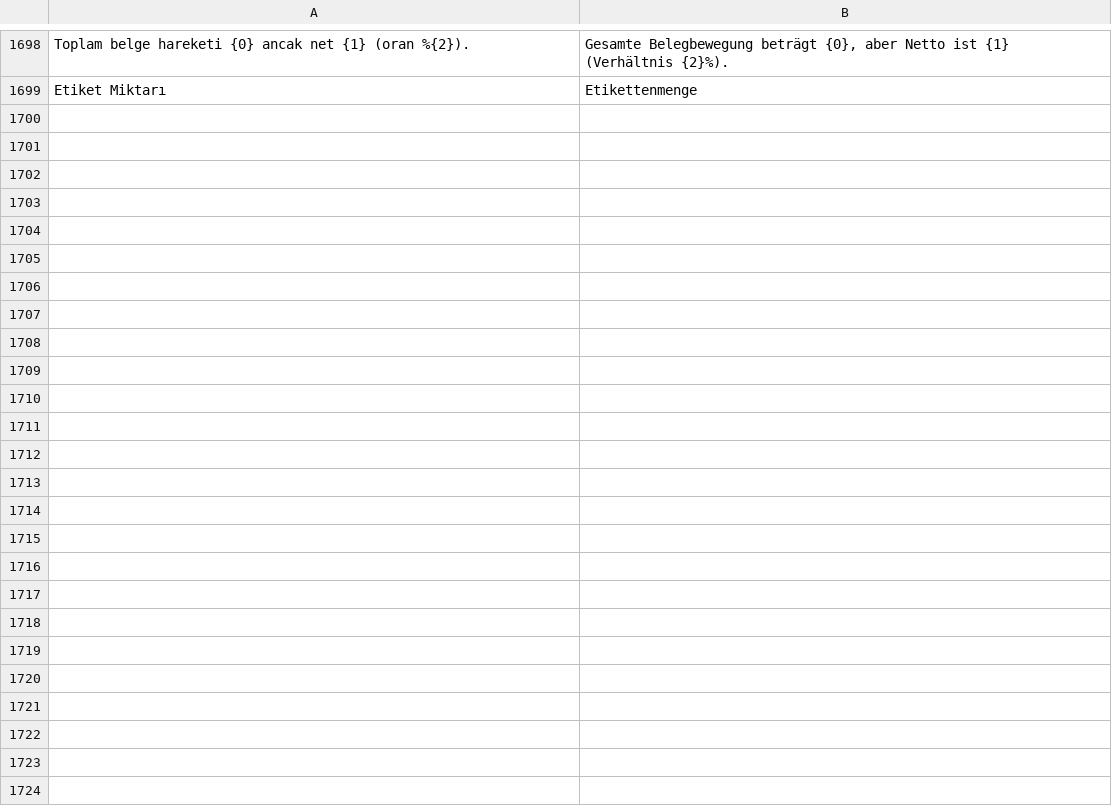
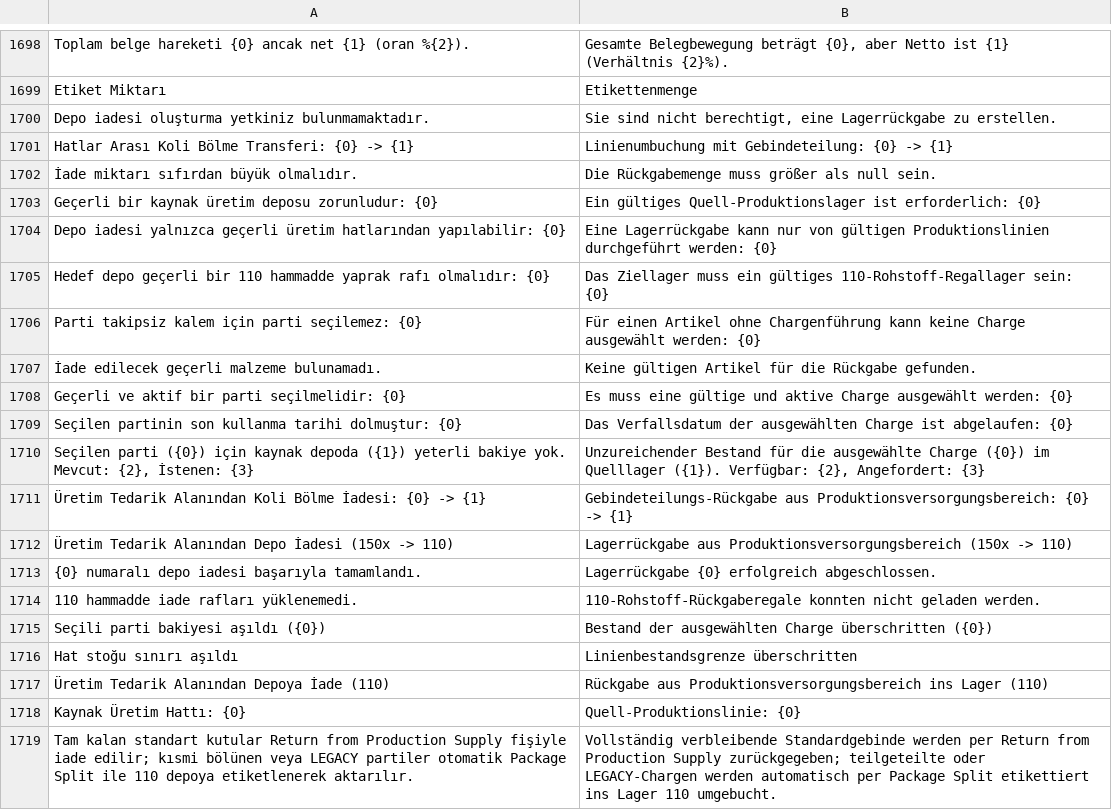
Before and after one commit to KTA-Endustri-Sistemleri/erpnextkta, a CSV file: erpnextkta/translations/de.csv, drawn as a sheet; only a part is shown, gaps mark what is left out; the diff covers the shown part only; the diff names each change by its address in the sheet, - before the commit and + after, or states it on an @@ line.

Commit message:
feat(shopfloor): add supply return, package split, and docs
Add production supply return to raw shelves and optional line split.

- Return full standard boxes via Return from Production Supply.

- Split partial, shared, or legacy boxes via Package Split repacks.

- Keep default inter-line transfers silent unless split_packages=1.

- Add ProductionSupplyReturnModal and update Shopfloor Hub UI.

- Sync portal HTML docs, developer guides, and EN/TR/DE CSVs.

- Make reservation deficit and MRP label tests clean-CI safe.

```diff
--- a/erpnextkta/translations/de.csv
+++ b/erpnextkta/translations/de.csv
+row 1700: Depo iadesi oluşturma yetkiniz bulunmamaktadır. | Sie sind nicht berechtigt, eine Lagerrückgabe zu erstellen.
+row 1701: Hatlar Arası Koli Bölme Transferi: {0} -> {1} | Linienumbuchung mit Gebindeteilung: {0} -> {1}
+row 1702: İade miktarı sıfırdan büyük olmalıdır. | Die Rückgabemenge muss größer als null sein.
+row 1703: Geçerli bir kaynak üretim deposu zorunludur: {0} | Ein gültiges Quell-Produktionslager ist erforderlich: {0}
+row 1704: Depo iadesi yalnızca geçerli üretim hatlarından yapılabilir: {0} | Eine Lagerrückgabe kann nur von gültigen Produktionslinien durchgeführt werden: {0}
+row 1705: Hedef depo geçerli bir 110 hammadde yaprak rafı olmalıdır: {0} | Das Ziellager muss ein gültiges 110-Rohstoff-Regallager sein: {0}
+row 1706: Parti takipsiz kalem için parti seçilemez: {0} | Für einen Artikel ohne Chargenführung kann keine Charge ausgewählt werden: {0}
+row 1707: İade edilecek geçerli malzeme bulunamadı. | Keine gültigen Artikel für die Rückgabe gefunden.
+row 1708: Geçerli ve aktif bir parti seçilmelidir: {0} | Es muss eine gültige und aktive Charge ausgewählt werden: {0}
+row 1709: Seçilen partinin son kullanma tarihi dolmuştur: {0} | Das Verfallsdatum der ausgewählten Charge ist abgelaufen: {0}
+row 1710: Seçilen parti ({0}) için kaynak depoda ({1}) yeterli bakiye yok. Mevcut: {2}, İstenen: {3} | Unzureichender Bestand für die ausgewählte Charge ({0}) im Quelllager ({1}). Verfügbar: {2}, Angefordert: {3}
+row 1711: Üretim Tedarik Alanından Koli Bölme İadesi: {0} -> {1} | Gebindeteilungs-Rückgabe aus Produktionsversorgungsbereich: {0} -> {1}
+row 1712: Üretim Tedarik Alanından Depo İadesi (150x -> 110) | Lagerrückgabe aus Produktionsversorgungsbereich (150x -> 110)
+row 1713: {0} numaralı depo iadesi başarıyla tamamlandı. | Lagerrückgabe {0} erfolgreich abgeschlossen.
+row 1714: 110 hammadde iade rafları yüklenemedi. | 110-Rohstoff-Rückgaberegale konnten nicht geladen werden.
+row 1715: Seçili parti bakiyesi aşıldı ({0}) | Bestand der ausgewählten Charge überschritten ({0})
+row 1716: Hat stoğu sınırı aşıldı | Linienbestandsgrenze überschritten
+row 1717: Üretim Tedarik Alanından Depoya İade (110) | Rückgabe aus Produktionsversorgungsbereich ins Lager (110)
+row 1718: Kaynak Üretim Hattı: {0} | Quell-Produktionslinie: {0}
+row 1719: Tam kalan standart kutular Return from Production Supply fişiyle iade edilir; kısmi bölünen veya LEGACY partiler otomatik Package Split ile 110 depoya etiketlenerek aktarılır. | Vollständig verbleibende Standardgebinde werden per Return from Production Supply zurückgegeben; teilgeteilte oder LEGACY-Chargen werden automatisch per Package Split etikettiert ins Lager 110 umgebucht.
```
Also changed, not shown: 18 added rows elsewhere in this file, erpnextkta/translations/en.csv, erpnextkta/translations/tr.csv, 18 other files.
